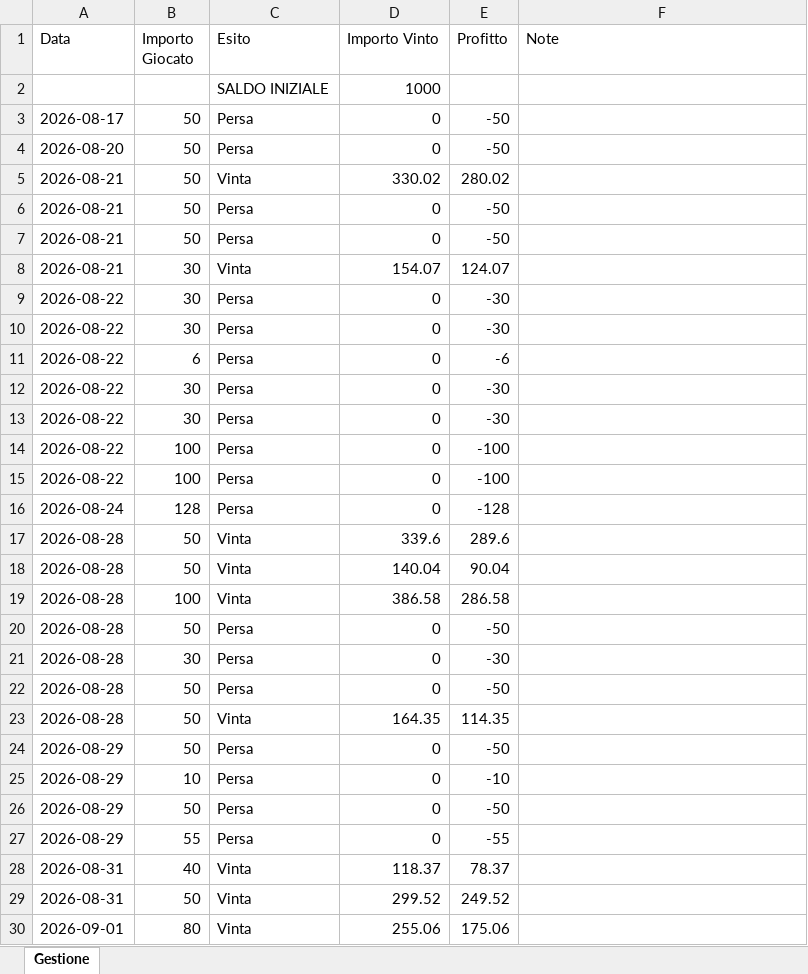
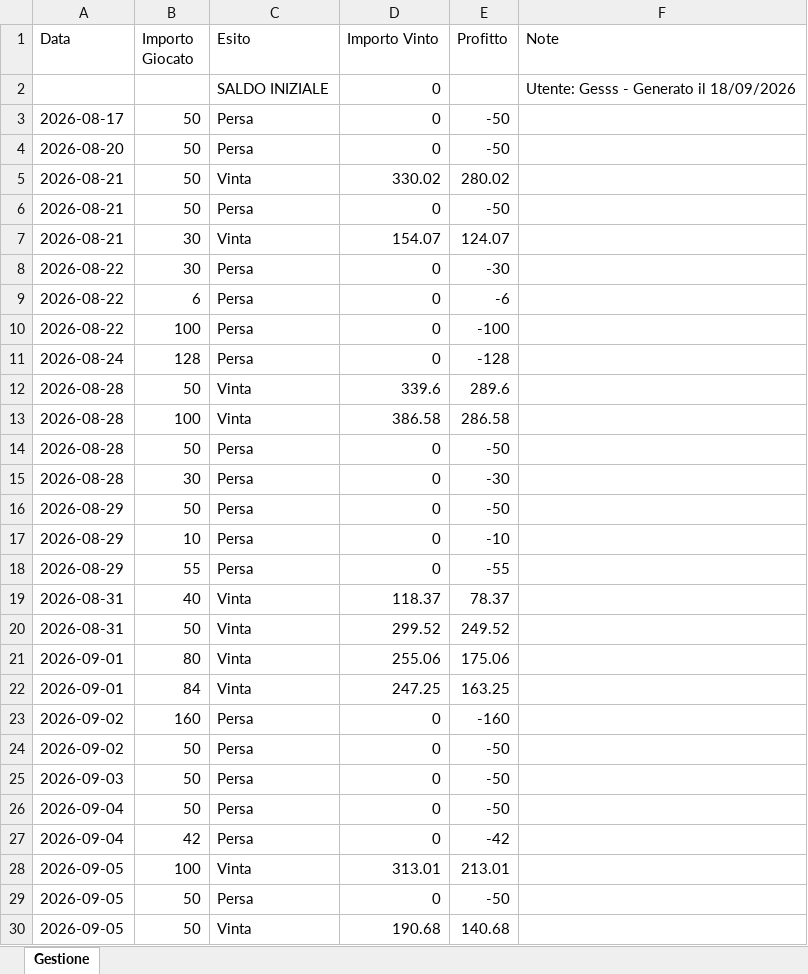
Before and after one commit to Gesss26/GesssAI-Pro---Auto, an Excel workbook: excel/gestione_Gesss.xlsx, sheet Gestione, drawn as a sheet; only a part is shown; the shorter side is filled out with more unchanged rows; values as stored, in another font and other column widths than the file's, no borders; removed rows and columns are numbered as before the commit, all else as after; the diff covers the shown part only; the diff names each change by its address in the sheet, - before the commit and + after, or states it on an @@ line.

Commit message:
Update Gesss - 2026-09-18T04:52:23

```diff
--- a/excel/gestione_Gesss.xlsx (sheet Gestione)
+++ b/excel/gestione_Gesss.xlsx (sheet Gestione)
-row 2:  |  | SALDO INIZIALE | 1000
+row 2:  |  | SALDO INIZIALE | 0 |  | Utente: Gesss - Generato il 18/09/2026
-row 7: 2026-08-21 | 50 | Persa | 0 | -50
-row 10: 2026-08-22 | 30 | Persa | 0 | -30
-row 12: 2026-08-22 | 30 | Persa | 0 | -30
-row 13: 2026-08-22 | 30 | Persa | 0 | -30
-row 14: 2026-08-22 | 100 | Persa | 0 | -100
-row 18: 2026-08-28 | 50 | Vinta | 140.04 | 90.04
-row 22: 2026-08-28 | 50 | Persa | 0 | -50
-row 23: 2026-08-28 | 50 | Vinta | 164.35 | 114.35
-row 26: 2026-08-29 | 50 | Persa | 0 | -50
```
Also changed, not shown: 9 removed rows elsewhere in this sheet.
